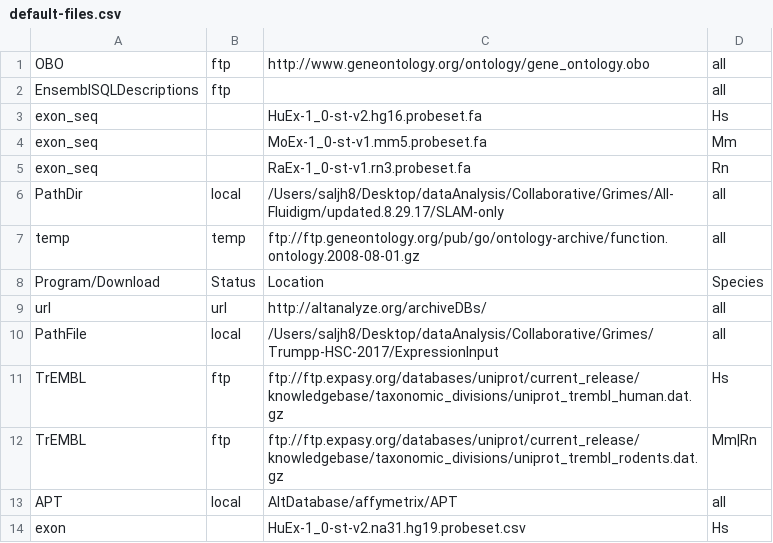
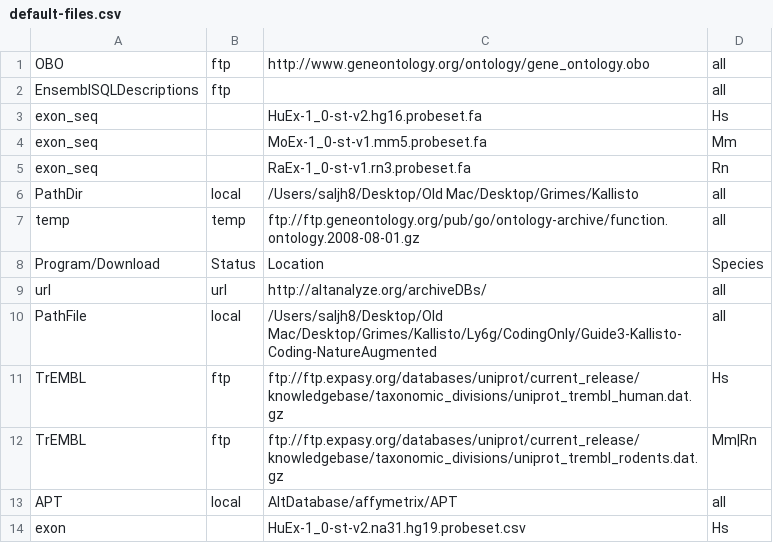
Before and after one commit to nsalomonis/altanalyze, a CSV file: Config/default-files.csv, drawn as a sheet; only a part is shown.

```diff
--- a/Config/default-files.csv
+++ b/Config/default-files.csv
@@ -5,3 +5,3 @@
 "exon_seq","","RaEx-1_0-st-v1.rn3.probeset.fa","Rn"
-"PathDir","local","/Users/saljh8/Desktop/dataAnalysis/Collaborative/Grimes/All-Fluidigm/updated.8.29.17/SLAM-only","all"
+"PathDir","local","/Users/saljh8/Desktop/Old Mac/Desktop/Grimes/Kallisto","all"
 "temp","temp","ftp://ftp.geneontology.org/pub/go/ontology-archive/function.ontology.2008-08-01.gz","all"
@@ -9,3 +9,3 @@
 "url","url","http://altanalyze.org/archiveDBs/","all"
-"PathFile","local","/Users/saljh8/Desktop/dataAnalysis/Collaborative/Grimes/Trumpp-HSC-2017/ExpressionInput","all"
+"PathFile","local","/Users/saljh8/Desktop/Old Mac/Desktop/Grimes/Kallisto/Ly6g/CodingOnly/Guide3-Kallisto-Coding-NatureAugmented","all"
 "TrEMBL","ftp","ftp://ftp.expasy.org/databases/uniprot/current_release/knowledgebase/taxonomic_divisions/uniprot_trembl_human.dat.gz","Hs"
```
Also changed, not shown: 21 other files.
